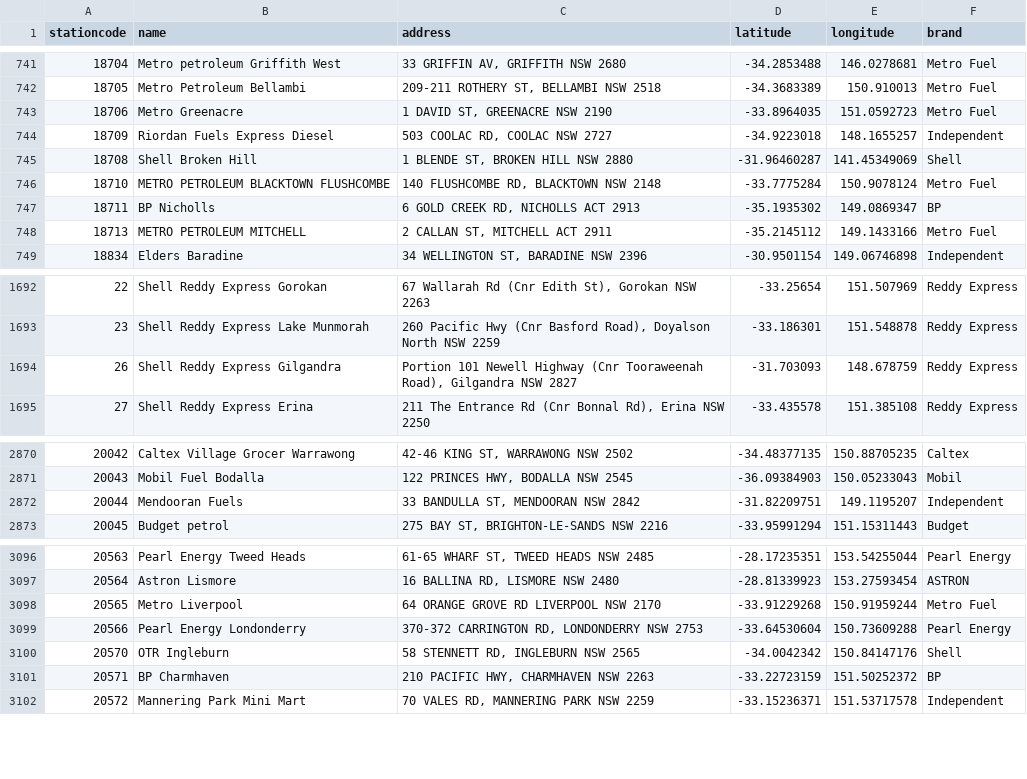
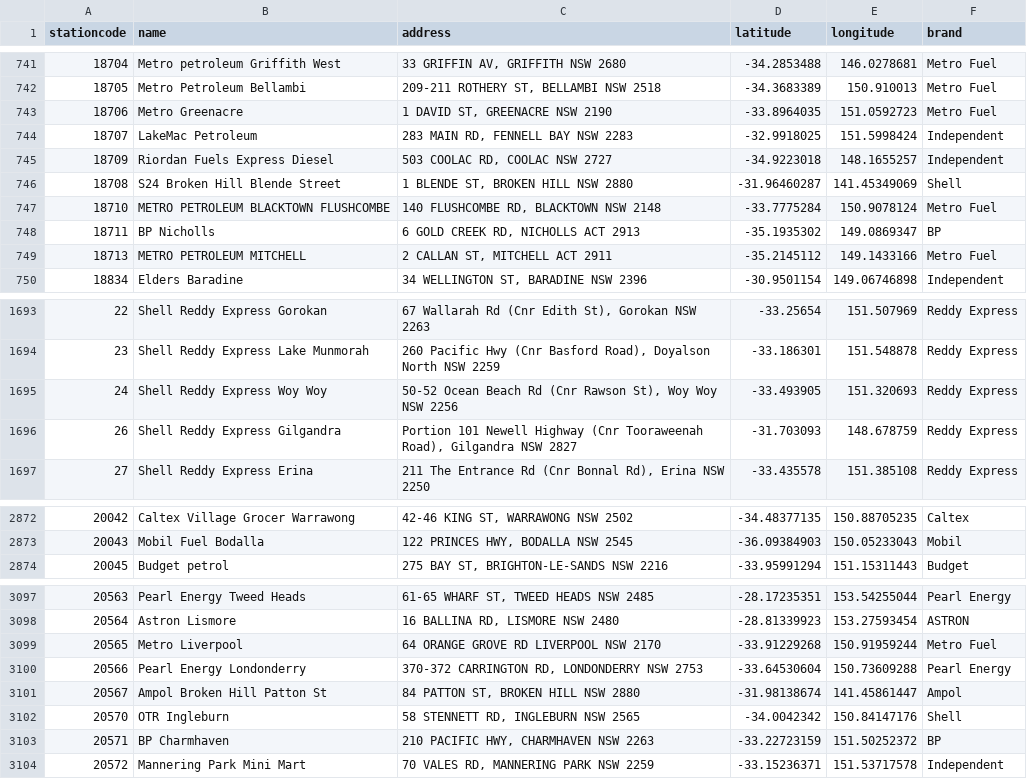
Before and after one commit to ankur794/nsw-fuel-price-analysis, a CSV file: stations.csv, drawn as a sheet; only a part is shown, gaps mark what is left out.

Commit message:
Update fuel data

```diff
--- a/stations.csv
+++ b/stations.csv
@@ -743,4 +743,5 @@ stationcode,name,address,latitude,longitude,brand
 18706,Metro Greenacre,"1 DAVID ST, GREENACRE NSW 2190",-33.8964035,151.0592723,Metro Fuel
+18707,LakeMac Petroleum,"283 MAIN RD, FENNELL BAY NSW 2283",-32.9918025,151.5998424,Independent
 18709,Riordan Fuels Express Diesel,"503 COOLAC RD, COOLAC NSW 2727",-34.9223018,148.1655257,Independent
-18708,Shell Broken Hill,"1 BLENDE ST, BROKEN HILL NSW 2880",-31.96460287,141.45349069,Shell
+18708,S24 Broken Hill Blende Street,"1 BLENDE ST, BROKEN HILL NSW 2880",-31.96460287,141.45349069,Shell
 18710,METRO PETROLEUM BLACKTOWN FLUSHCOMBE,"140 FLUSHCOMBE RD, BLACKTOWN NSW 2148",-33.7775284,150.9078124,Metro Fuel
@@ -1693,2 +1694,3 @@ stationcode,name,address,latitude,longitude,brand
 23,Shell Reddy  Express Lake Munmorah,"260 Pacific Hwy (Cnr Basford Road), Doyalson North NSW 2259",-33.186301,151.548878,Reddy Express
+24,Shell Reddy  Express Woy Woy,"50-52 Ocean Beach Rd (Cnr Rawson St), Woy Woy NSW 2256",-33.493905,151.320693,Reddy Express
 26,Shell Reddy Express Gilgandra,"Portion 101 Newell Highway (Cnr Tooraweenah Road), Gilgandra NSW 2827",-31.703093,148.678759,Reddy Express
@@ -2871,3 +2873,2 @@ stationcode,name,address,latitude,longitude,brand
 20043,Mobil Fuel Bodalla,"122 PRINCES HWY, BODALLA NSW 2545",-36.09384903,150.05233043,Mobil
-20044,Mendooran Fuels,"33 BANDULLA ST, MENDOORAN NSW 2842",-31.82209751,149.1195207,Independent
 20045,Budget petrol,"275 BAY ST, BRIGHTON-LE-SANDS NSW 2216",-33.95991294,151.15311443,Budget
@@ -3099,2 +3100,3 @@ stationcode,name,address,latitude,longitude,brand
 20566,Pearl Energy Londonderry,"370-372 CARRINGTON RD, LONDONDERRY NSW 2753",-33.64530604,150.73609288,Pearl Energy
+20567,Ampol Broken Hill Patton St,"84 PATTON ST, BROKEN HILL NSW 2880",-31.98138674,141.45861447,Ampol
 20570,OTR Ingleburn,"58 STENNETT RD, INGLEBURN NSW 2565",-34.0042342,150.84147176,Shell
```
